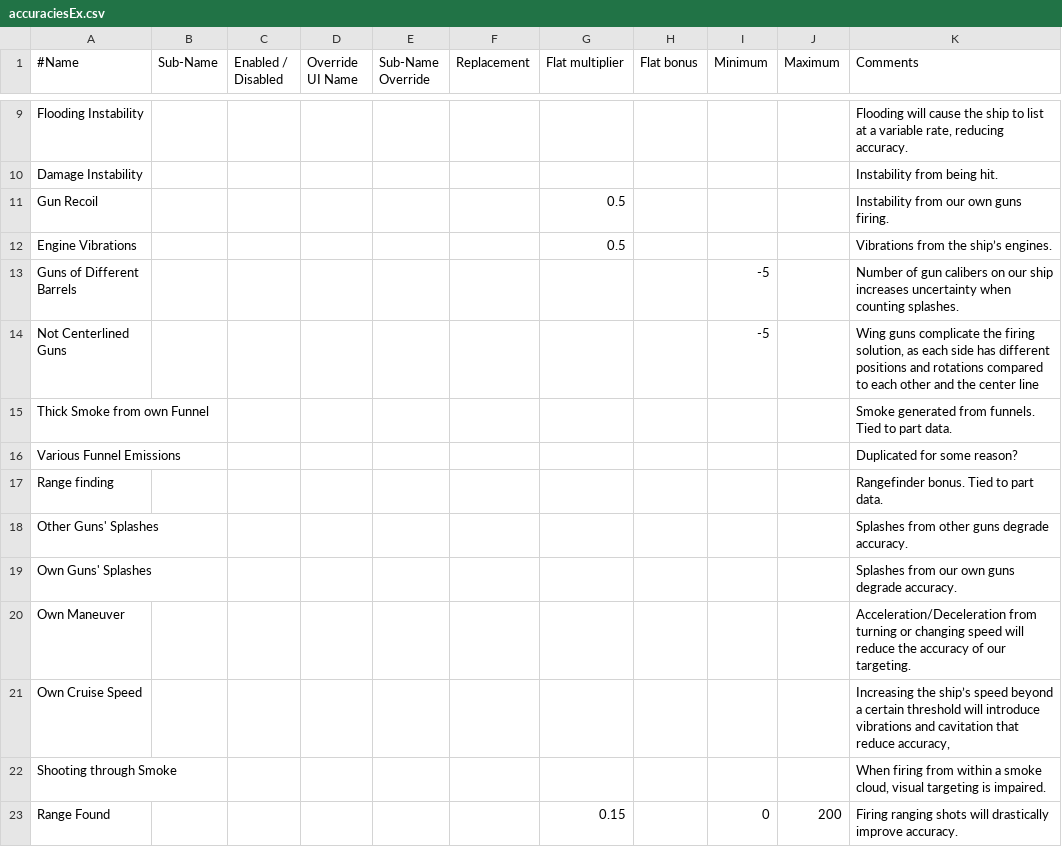
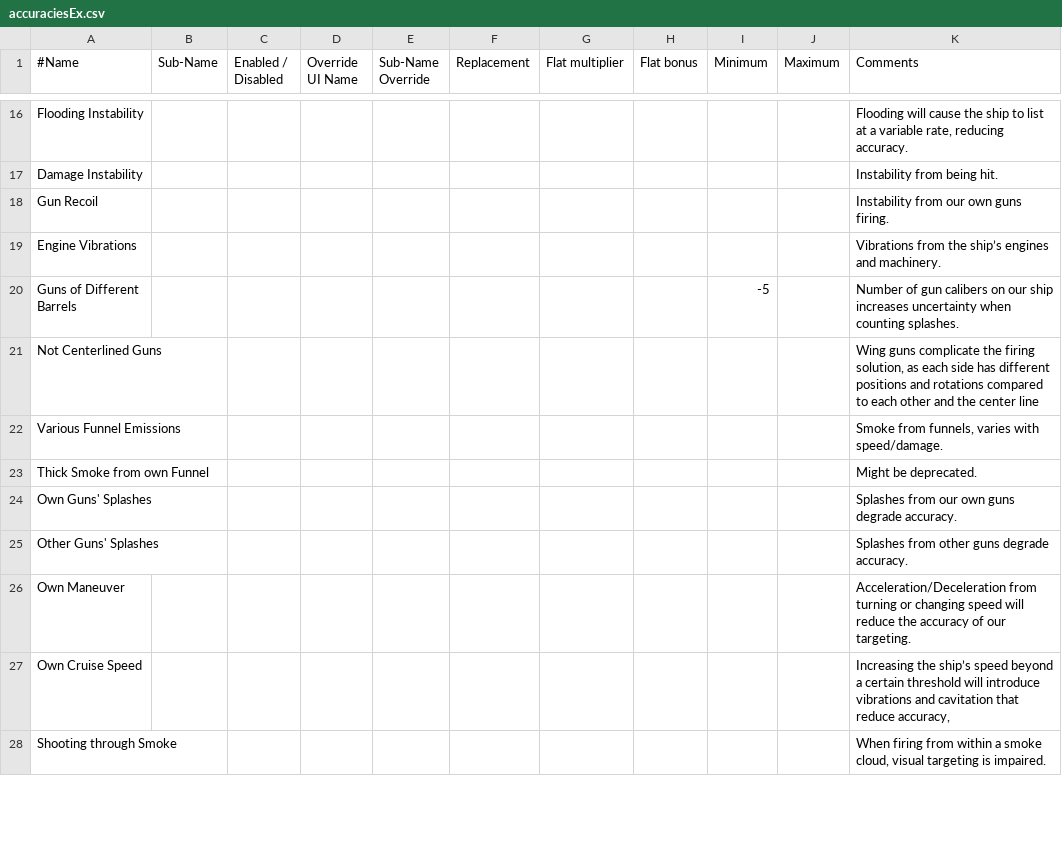
Before and after one commit to prontotorpedo/Dreadnought-Improvement-Project-Modified, a CSV file: accuraciesEx.csv, drawn as a sheet; only a part is shown, gaps mark what is left out; the diff covers the shown part only.

```diff
--- a/accuraciesEx.csv
+++ b/accuraciesEx.csv
@@ -10,11 +17,10 @@ Flooding Instability,,,,,,,,,,"Flooding will cause the ship to list at a variabl
 Damage Instability,,,,,,,,,,Instability from being hit.
-Gun Recoil,,,,,,0.5,,,,Instability from our own guns firing.
-Engine Vibrations,,,,,,0.5,,,,Vibrations from the ship’s engines.
+Gun Recoil,,,,,,,,,,Instability from our own guns firing.
+Engine Vibrations,,,,,,,,,,Vibrations from the ship’s engines and machinery.
 Guns of Different Barrels,,,,,,,,-5,,Number of gun calibers on our ship increases uncertainty when counting splashes.
-Not Centerlined Guns ,,,,,,,,-5,,"Wing guns complicate the firing solution, as each side has different positions and rotations compared to each other and the center line"
-Thick Smoke from own Funnel,,,,,,,,,,Smoke generated from funnels. Tied to part data.
-Various Funnel Emissions,,,,,,,,,,Duplicated for some reason?
-Range finding,,,,,,,,,,Rangefinder bonus. Tied to part data.
+Not Centerlined Guns,,,,,,,,,,"Wing guns complicate the firing solution, as each side has different positions and rotations compared to each other and the center line"
+Various Funnel Emissions,,,,,,,,,,"Smoke from funnels, varies with speed/damage."
+Thick Smoke from own Funnel,,,,,,,,,,Might be deprecated.
+Own Guns' Splashes,,,,,,,,,,Splashes from our own guns degrade accuracy.
 Other Guns' Splashes,,,,,,,,,,Splashes from other guns degrade accuracy.
-Own Guns' Splashes,,,,,,,,,,Splashes from our own guns degrade accuracy.
 Own Maneuver,,,,,,,,,,Acceleration/Deceleration from turning or changing speed will reduce the accuracy of our targeting.
@@ -22,2 +28 @@ Own Cruise Speed,,,,,,,,,,"Increasing the ship’s speed beyond a certain thresh
 Shooting through Smoke,,,,,,,,,,"When firing from within a smoke cloud, visual targeting is impaired."
-Range Found,,,,,,0.15,,0,200,Firing ranging shots will drastically improve accuracy.
```
Also changed, not shown: 14 added rows, 12 removed rows, 4 moved rows and 8 edited cells elsewhere in this file, params.csv, penetration.csv, 13 other files.
